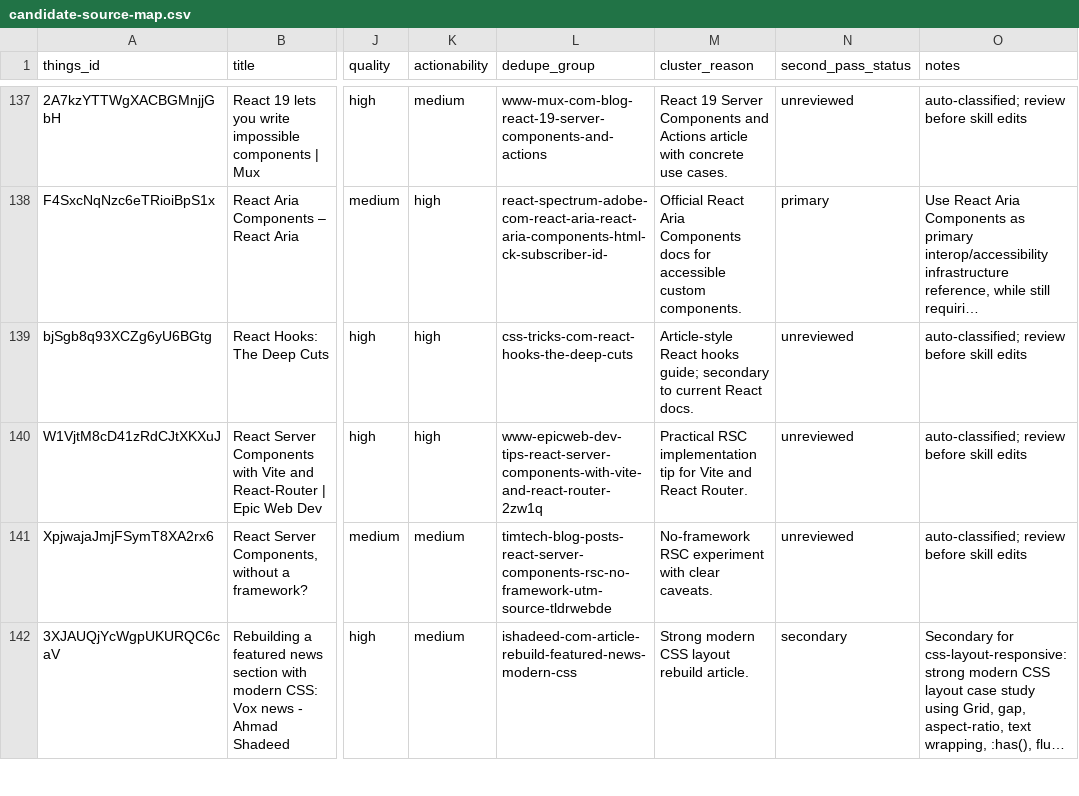
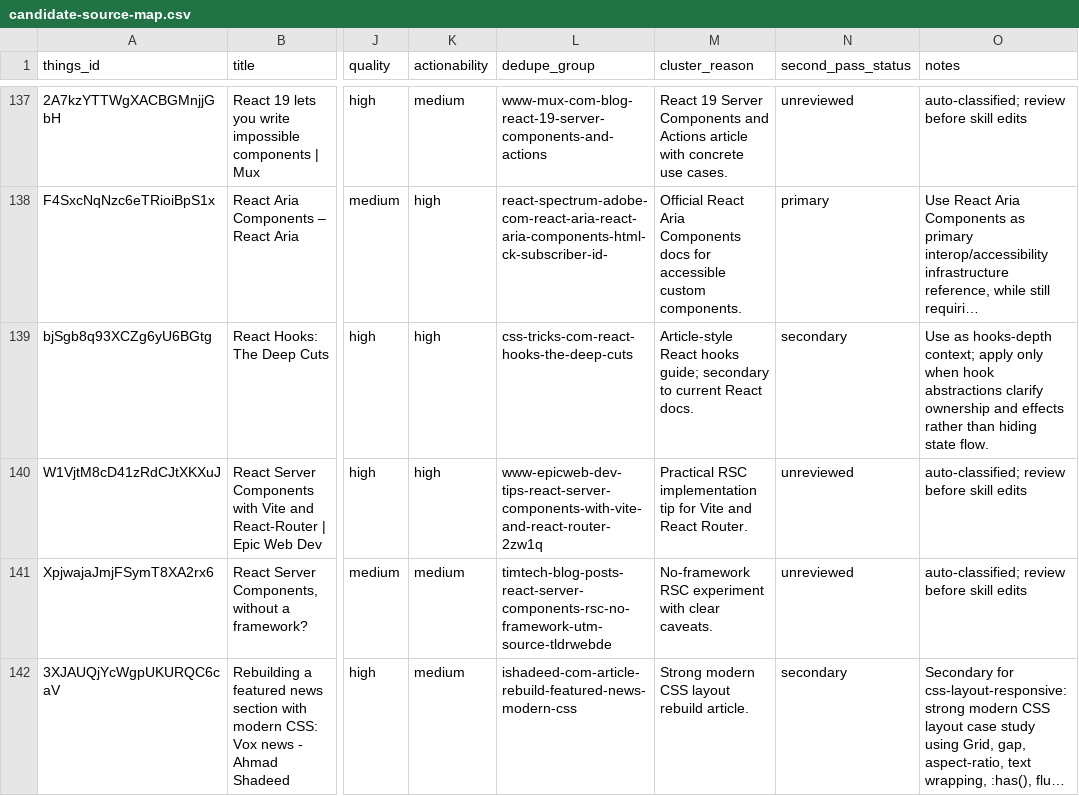
Before and after one commit to sebastian-software/skills.sebastian-software.com, a CSV file: docs/source-review/candidate-source-map.csv, drawn as a sheet; only a part is shown, gaps mark what is left out; long unchanged cells end in …; the diff names each change by its address in the sheet, - before the commit and + after, or states it on an @@ line.

Commit message:
skill(react-component): integrate react-hooks-the-deep-cuts
Things-ID: bjSgb8q93XCZg6yU6BGtg
Source: https://css-tricks.com/react-hooks-the-deep-cuts/
Decision: secondary
Target: skills/internal/s7n-react-component/references/forms-and-state.md
URL-Recheck: 2026-06-13, HTTP 200

```diff
--- a/docs/source-review/candidate-source-map.csv
+++ b/docs/source-review/candidate-source-map.csv
-N139 (second_pass_status): unreviewed
+N139 (second_pass_status): secondary
-O139 (notes): auto-classified; review before skill edits
+O139 (notes): Use as hooks-depth context; apply only when hook abstractions clarify ownership and effects rather than hiding state flow.
```
Also changed, not shown: 1 other file.
